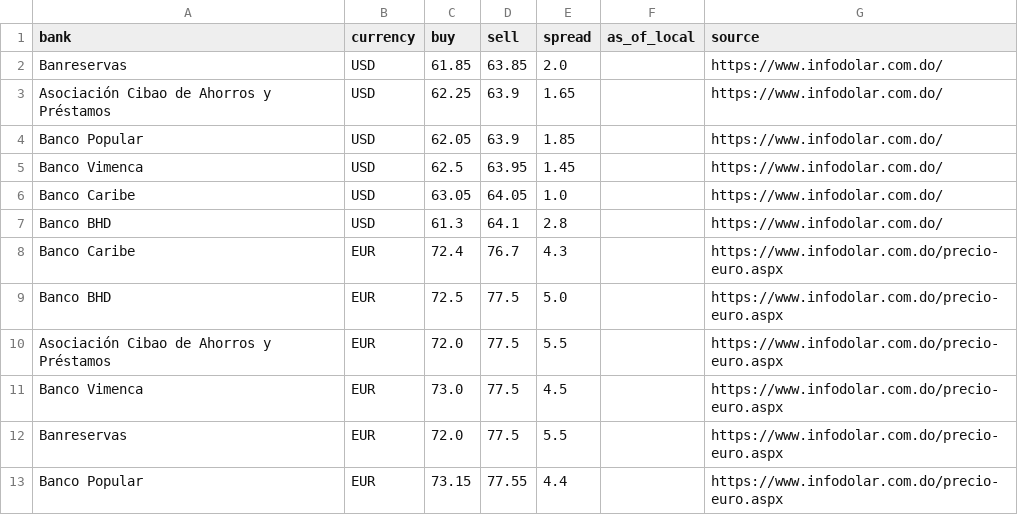
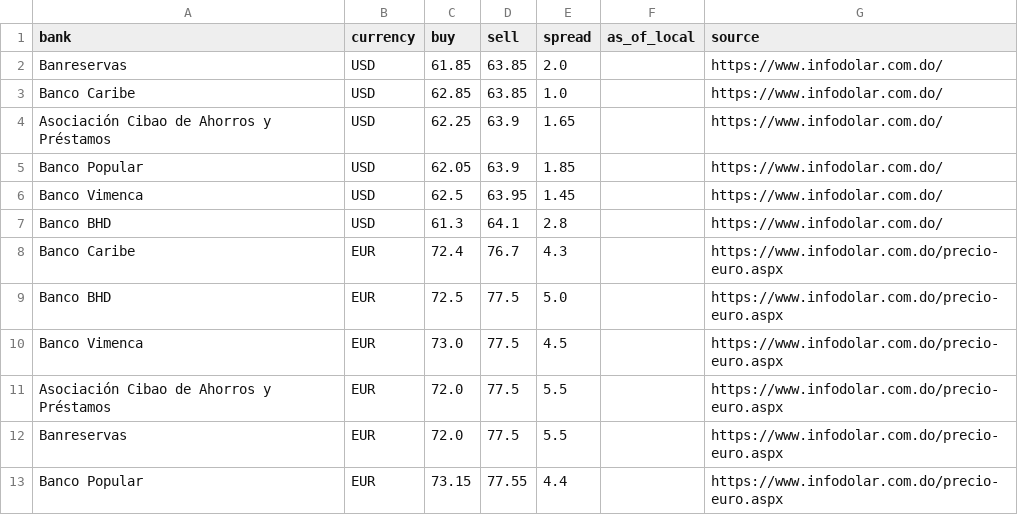
Before and after one commit to Rodyd137/infodolareuro, a CSV file: data/latest.csv, drawn as a sheet.

```diff
--- a/data/latest.csv
+++ b/data/latest.csv
@@ -2,2 +2,3 @@ bank,currency,buy,sell,spread,as_of_local,source
 Banreservas,USD,61.85,63.85,2.0,,https://www.infodolar.com.do/
+Banco Caribe,USD,62.85,63.85,1.0,,https://www.infodolar.com.do/
 Asociación Cibao de Ahorros y Préstamos,USD,62.25,63.9,1.65,,https://www.infodolar.com.do/
@@ -5,3 +6,2 @@ Banco Popular,USD,62.05,63.9,1.85,,https://www.infodolar.com.do/
 Banco Vimenca,USD,62.5,63.95,1.45,,https://www.infodolar.com.do/
-Banco Caribe,USD,63.05,64.05,1.0,,https://www.infodolar.com.do/
 Banco BHD,USD,61.3,64.1,2.8,,https://www.infodolar.com.do/
@@ -9,4 +9,4 @@ Banco Caribe,EUR,72.4,76.7,4.3,,https://www.infodolar.com.do/precio-euro.aspx
 Banco BHD,EUR,72.5,77.5,5.0,,https://www.infodolar.com.do/precio-euro.aspx
+Banco Vimenca,EUR,73.0,77.5,4.5,,https://www.infodolar.com.do/precio-euro.aspx
 Asociación Cibao de Ahorros y Préstamos,EUR,72.0,77.5,5.5,,https://www.infodolar.com.do/precio-euro.aspx
-Banco Vimenca,EUR,73.0,77.5,4.5,,https://www.infodolar.com.do/precio-euro.aspx
 Banreservas,EUR,72.0,77.5,5.5,,https://www.infodolar.com.do/precio-euro.aspx
```
Also changed, not shown: 2 other files.
